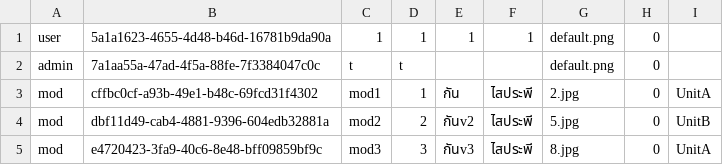
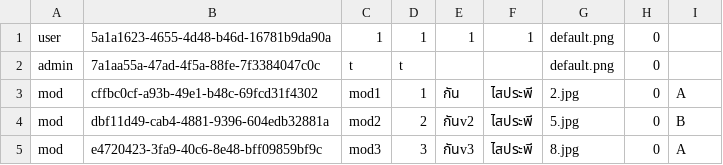
Before and after one commit to NyxTheeranut/KU-Complain, a CSV file: data/account_list.csv, drawn as a sheet.

```diff
--- a/data/account_list.csv
+++ b/data/account_list.csv
@@ -2,4 +2,4 @@ user,5a1a1623-4655-4d48-b46d-16781b9da90a,1,1,1,1,default.png,0
 admin,7a1aa55a-47ad-4f5a-88fe-7f3384047c0c,t,t,,,default.png,0
-mod,cffbc0cf-a93b-49e1-b48c-69fcd31f4302,mod1,1,กัน,ไสประพี,2.jpg,0,UnitA
-mod,dbf11d49-cab4-4881-9396-604edb32881a,mod2,2,กันv2,ไสประพี,5.jpg,0,UnitB
-mod,e4720423-3fa9-40c6-8e48-bff09859bf9c,mod3,3,กันv3,ไสประพี,8.jpg,0,UnitA
+mod,cffbc0cf-a93b-49e1-b48c-69fcd31f4302,mod1,1,กัน,ไสประพี,2.jpg,0,A
+mod,dbf11d49-cab4-4881-9396-604edb32881a,mod2,2,กันv2,ไสประพี,5.jpg,0,B
+mod,e4720423-3fa9-40c6-8e48-bff09859bf9c,mod3,3,กันv3,ไสประพี,8.jpg,0,A
```
Also changed, not shown: data/unit_list.csv, 5 other files.
